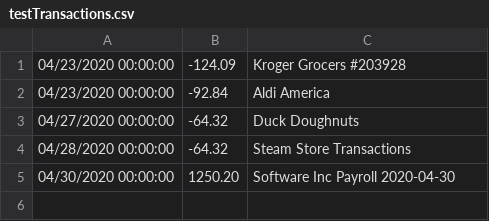
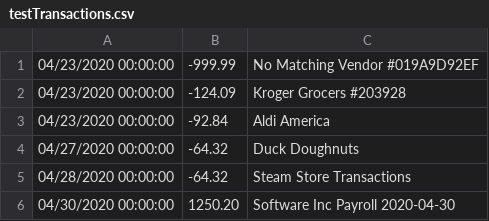
Before and after one commit to benCoomes/spendingReports, a CSV file: go/testTransactions.csv, drawn as a sheet; the diff names each change by its address in the sheet, - before the commit and + after, or states it on an @@ line.

Commit message:
Add uncategorized vendor.

```diff
--- a/go/testTransactions.csv
+++ b/go/testTransactions.csv
+row 1: 04/23/2020 00:00:00 | -999.99 | No Matching Vendor #019A9D92EF
```
Also changed, not shown: 1 other file.
